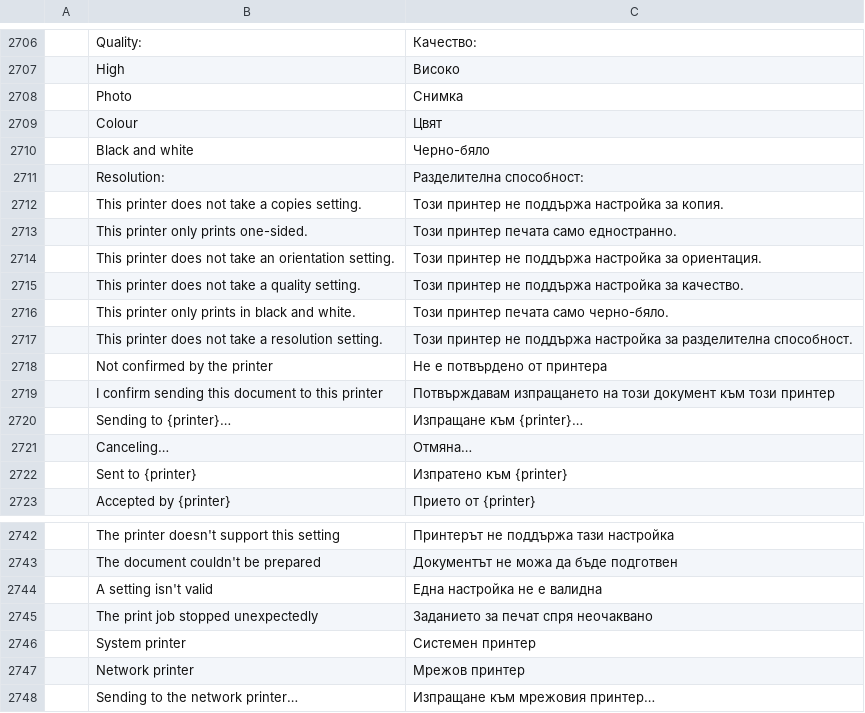
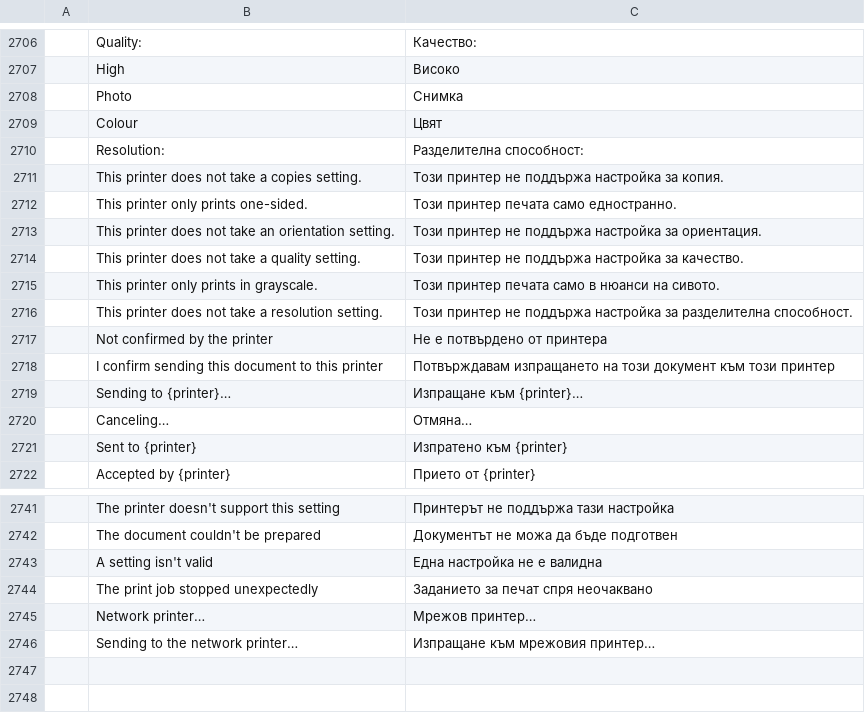
Before and after one commit to b1tninja/wordcraft, a TSV file: crates/ui-egui/src/i18n/bg.tsv, drawn as a sheet; only a part is shown, gaps mark what is left out.

```diff
--- a/crates/ui-egui/src/i18n/bg.tsv
+++ b/crates/ui-egui/src/i18n/bg.tsv
@@ -2709,3 +2709,2 @@
 	Colour	Цвят
-	Black and white	Черно-бяло
 	Resolution:	Разделителна способност:
@@ -2715,3 +2714,3 @@
 	This printer does not take a quality setting.	Този принтер не поддържа настройка за качество.
-	This printer only prints in black and white.	Този принтер печата само черно-бяло.
+	This printer only prints in grayscale.	Този принтер печата само в нюанси на сивото.
 	This printer does not take a resolution setting.	Този принтер не поддържа настройка за разделителна способност.
@@ -2745,4 +2744,3 @@
 	The print job stopped unexpectedly	Заданието за печат спря неочаквано
-	System printer	Системен принтер
-	Network printer	Мрежов принтер
+	Network printer…	Мрежов принтер…
 	Sending to the network printer…	Изпращане към мрежовия принтер…
```
Also changed, not shown: crates/ui-egui/src/i18n/es.tsv, crates/ui-egui/src/i18n/pt-br.tsv, 29 other files.
